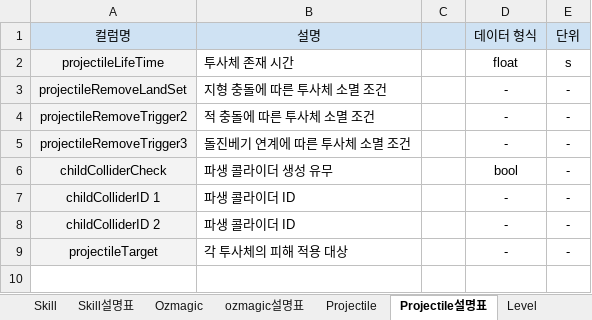
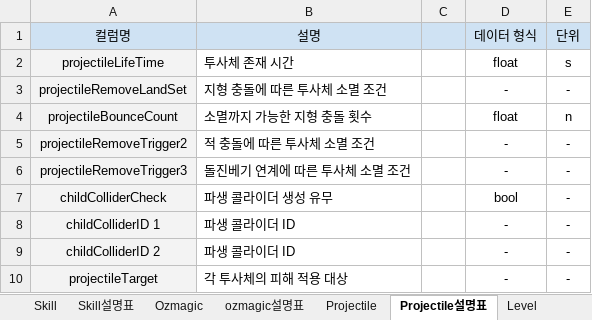
Before and after one commit to Ludning/ProjectOz, an Excel workbook: Assets/Resource/Xlsx/GameData.xlsx, sheet Projectile설명표, drawn as a sheet; values as stored, in another font and other column widths than the file's, no borders; the diff names each change by its address in the sheet, - before the commit and + after, or states it on an @@ line.

Commit message:
[DT칼럼 업데이트]
projectile 테이블의 지형튕김횟수> bounceCount로 수정

```diff
--- a/Assets/Resource/Xlsx/GameData.xlsx (sheet Projectile설명표)
+++ b/Assets/Resource/Xlsx/GameData.xlsx (sheet Projectile설명표)
+row 4: projectileBounceCount | 소멸까지 가능한 지형 충돌 횟수 |  | float | n
```
Also changed, not shown: sheet Projectile, 15 other files.
